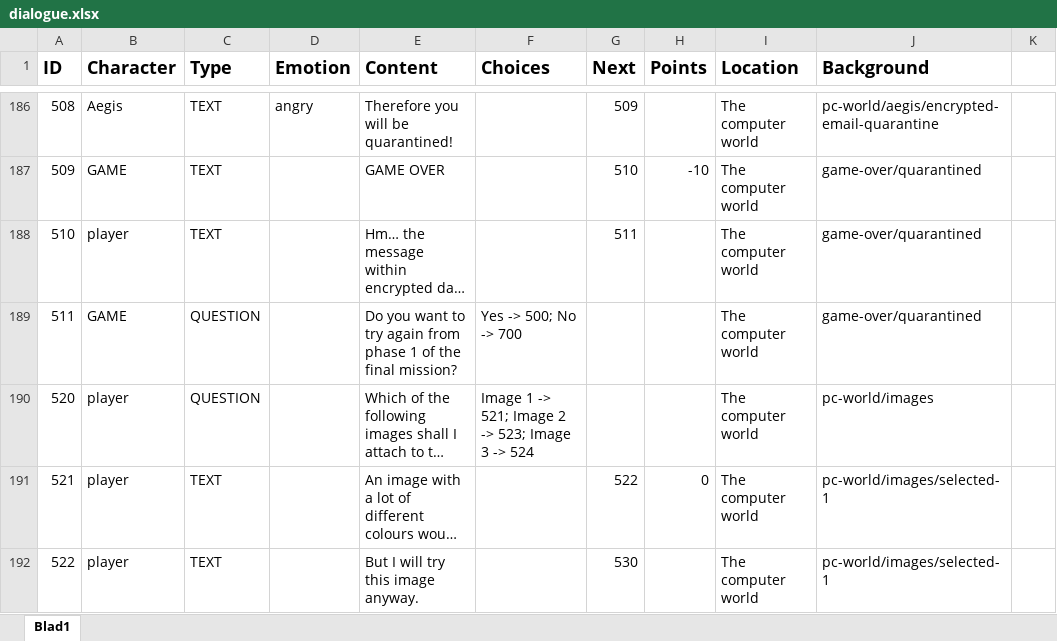
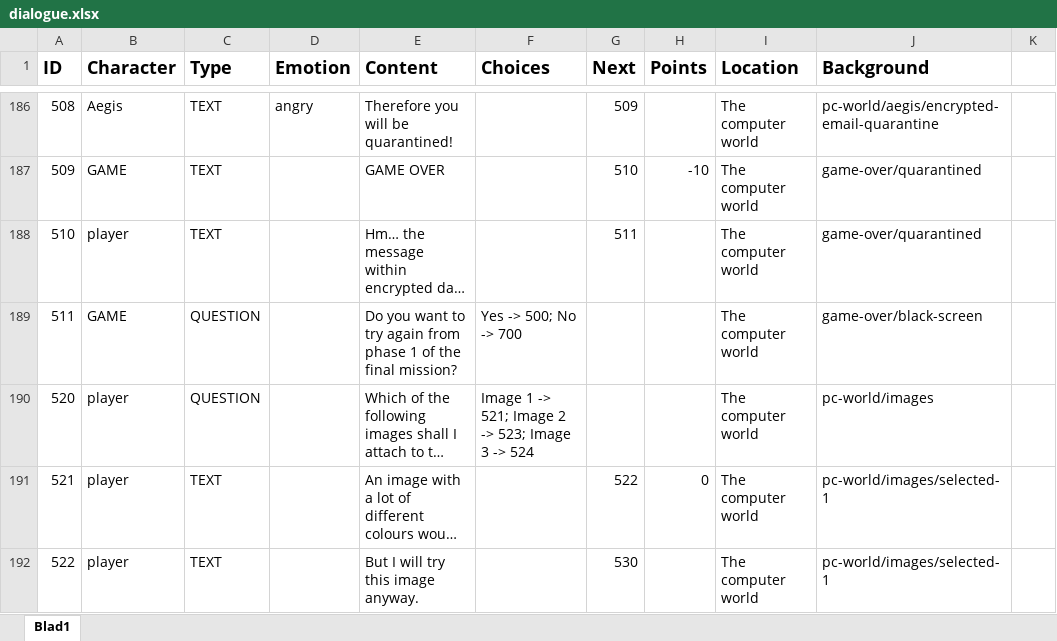
Before and after one commit to fkmke/stegadventure, an Excel workbook: resources/data/dialogue.xlsx, sheet Blad1, drawn as a sheet; only a part is shown, gaps mark what is left out; long unchanged cells end in …; values as stored, in another font and other column widths than the file's, no borders; the diff names each change by its address in the sheet, - before the commit and + after, or states it on an @@ line.

Commit message:
added black screen

```diff
--- a/resources/data/dialogue.xlsx (sheet Blad1)
+++ b/resources/data/dialogue.xlsx (sheet Blad1)
-J189 (Background): game-over/quarantined
+J189 (Background): game-over/black-screen
```
Also changed, not shown: 2 other files.
